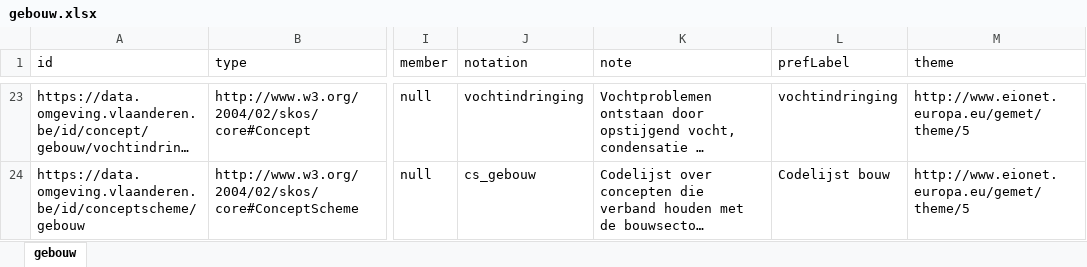
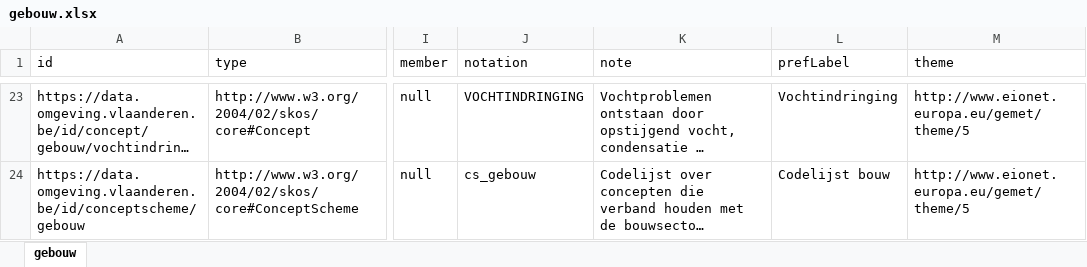
Before and after one commit to milieuinfo/codelijst-gebouw, an Excel workbook: src/main/resources/be/vlaanderen/omgeving/data/id/conceptscheme/gebouw/gebouw.xlsx, sheet gebouw, drawn as a sheet; only a part is shown, gaps mark what is left out; long unchanged cells end in …; values as stored, in another font and other column widths than the file's, no borders; the diff covers the shown part only; the diff names each change by its address in the sheet, - before the commit and + after, or states it on an @@ line.

Commit message:
LVBR-85 kapitalisatie van notation en prefLabel

```diff
--- a/src/main/resources/be/vlaanderen/omgeving/data/id/conceptscheme/gebouw/gebouw.xlsx (sheet gebouw)
+++ b/src/main/resources/be/vlaanderen/omgeving/data/id/conceptscheme/gebouw/gebouw.xlsx (sheet gebouw)
-J23 (notation): vochtindringing
+J23 (notation): VOCHTINDRINGING
-L23 (prefLabel): vochtindringing
+L23 (prefLabel): Vochtindringing
```
Also changed, not shown: 32 edited cells elsewhere in this sheet, 5 other files.
